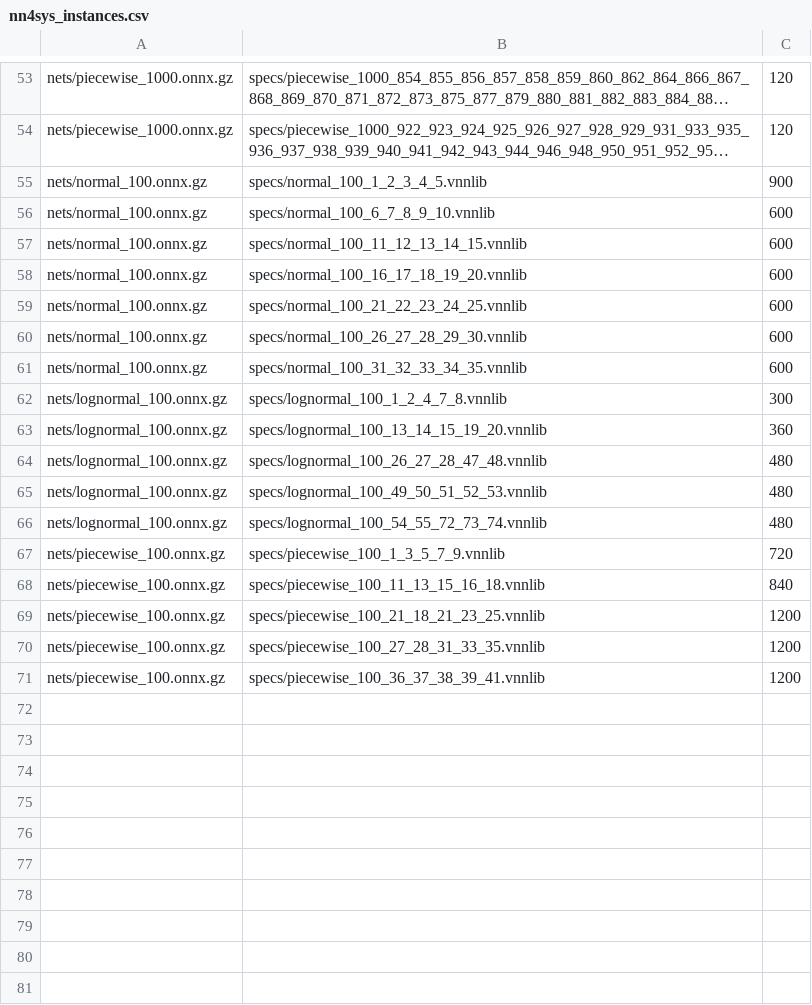
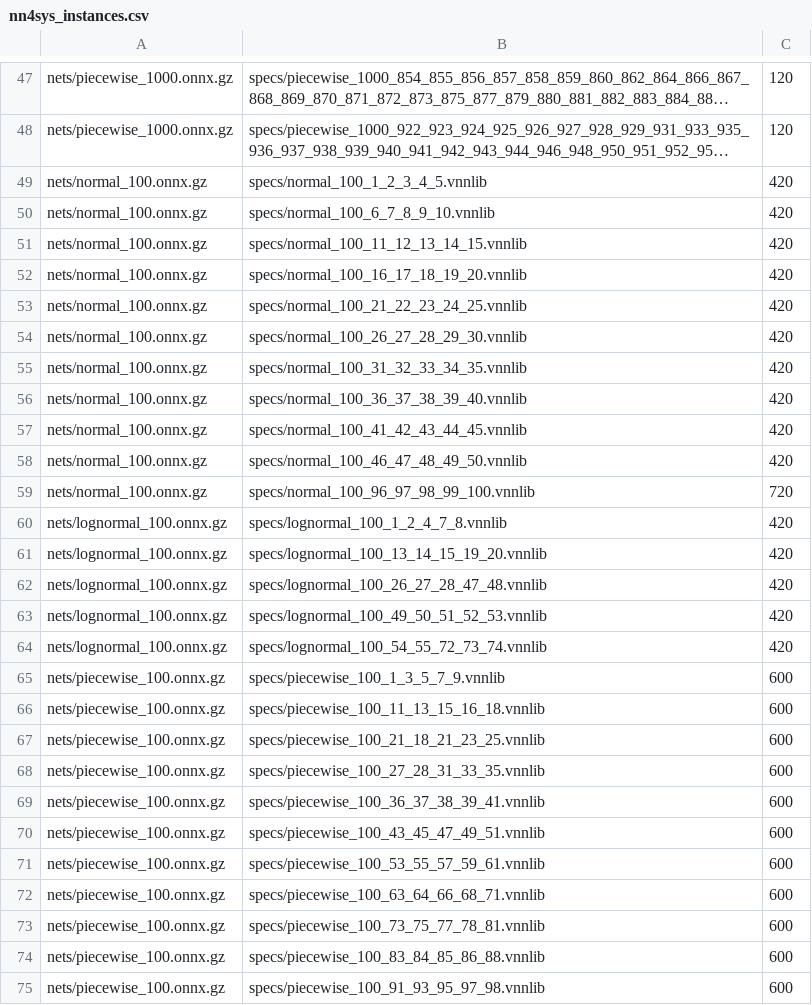
Before and after one commit to stanleybak/vnncomp2021, a CSV file: benchmarks/nn4sys/nn4sys_instances.csv, drawn as a sheet; only a part is shown, gaps mark what is left out; long unchanged cells end in …; addresses are those after the commit; the diff covers the shown part only; the diff names each change by its address in the sheet, - before the commit and + after, or states it on an @@ line.

Commit message:
update time out, add a few more instances, remove scientifc notation in specs

```diff
--- a/benchmarks/nn4sys/nn4sys_instances.csv
+++ b/benchmarks/nn4sys/nn4sys_instances.csv
-C49: 900
+C49: 420
-C50:C55: 600
+C50:C55: 420
+row 56: nets/normal_100.onnx.gz | specs/normal_100_36_37_38_39_40.vnnlib | 420
+row 57: nets/normal_100.onnx.gz | specs/normal_100_41_42_43_44_45.vnnlib | 420
+row 58: nets/normal_100.onnx.gz | specs/normal_100_46_47_48_49_50.vnnlib | 420
+row 59: nets/normal_100.onnx.gz | specs/normal_100_96_97_98_99_100.vnnlib | 720
-C60: 300
+C60: 420
-C61: 360
+C61: 420
-C62:C64: 480
+C62:C64: 420
-C65: 720
+C65: 600
-C66: 840
+C66: 600
-C67:C69: 1200
+C67:C69: 600
+row 70: nets/piecewise_100.onnx.gz | specs/piecewise_100_43_45_47_49_51.vnnlib | 600
+row 71: nets/piecewise_100.onnx.gz | specs/piecewise_100_53_55_57_59_61.vnnlib | 600
+row 72: nets/piecewise_100.onnx.gz | specs/piecewise_100_63_64_66_68_71.vnnlib | 600
+row 73: nets/piecewise_100.onnx.gz | specs/piecewise_100_73_75_77_78_81.vnnlib | 600
+row 74: nets/piecewise_100.onnx.gz | specs/piecewise_100_83_84_85_86_88.vnnlib | 600
+row 75: nets/piecewise_100.onnx.gz | specs/piecewise_100_91_93_95_97_98.vnnlib | 600
```
Also changed, not shown: 6 removed rows and 21 edited cells elsewhere in this file, 43 other files.
